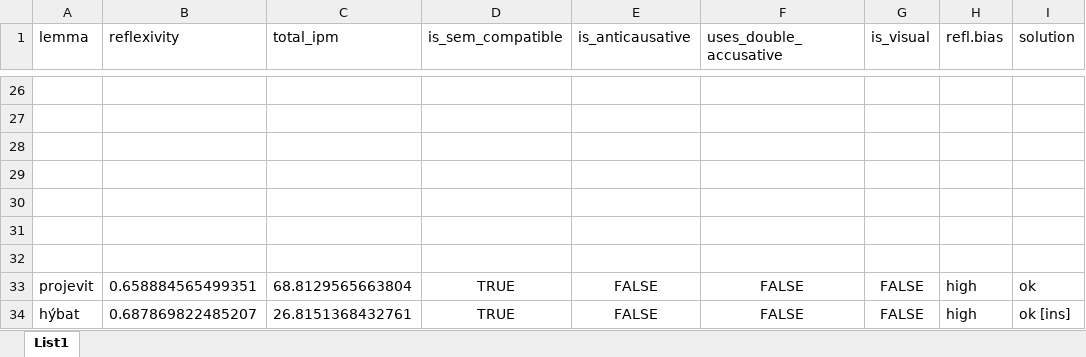
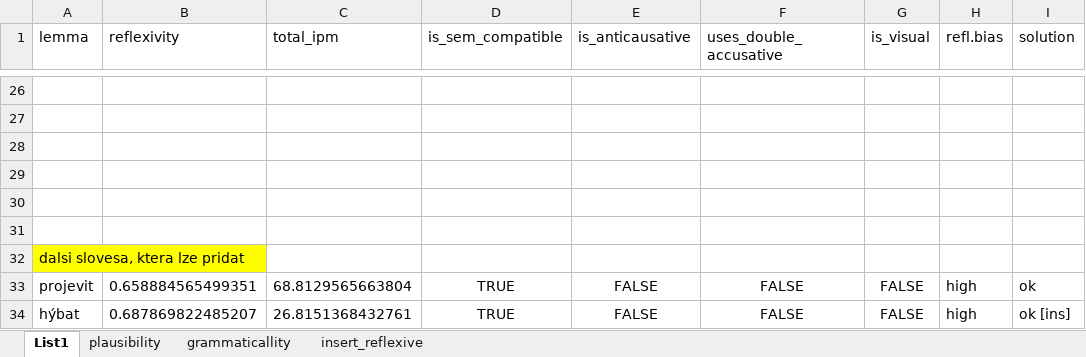
Before and after one commit to DanielSuchy/reflexive-alternation-in-aphasia, an Excel workbook: corpus/final_lemmas.xlsx, sheet List1, drawn as a sheet; only a part is shown, gaps mark what is left out; values as stored, in another font and other column widths than the file's, no borders; the diff names each change by its address in the sheet, - before the commit and + after, or states it on an @@ line.

Commit message:
experiment ideas for final lemmas

```diff
--- a/corpus/final_lemmas.xlsx (sheet List1)
+++ b/corpus/final_lemmas.xlsx (sheet List1)
+sheet tab: plausibility
+sheet tab: grammaticallity
+sheet tab: insert_reflexive
-A32 (lemma): (empty)
+A32 (lemma): dalsi slovesa, ktera lze pridat
-A32 fill: none
+A32 fill: #FFFF00
```
